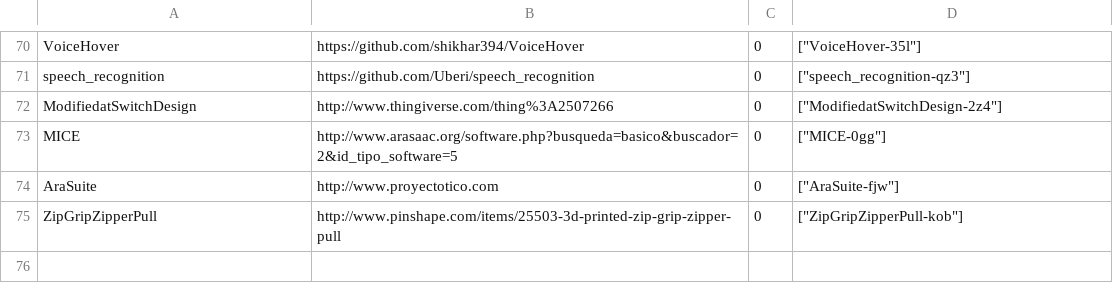
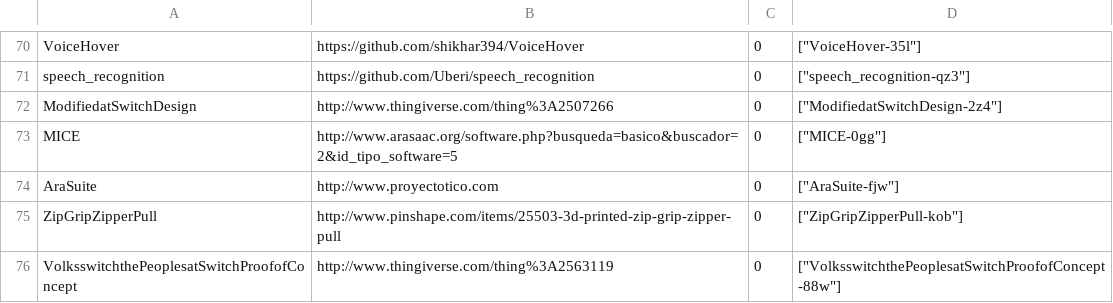
Before and after one commit to openassistive/OpenATFrontEnd, a CSV file: items_index.csv, drawn as a sheet; only a part is shown, gaps mark what is left out; the diff names each change by its address in the sheet, - before the commit and + after, or states it on an @@ line.

Commit message:
Add un-moderated item VolksswitchthePeoplesatSwitchProofofConcept-88w

```diff
--- a/items_index.csv
+++ b/items_index.csv
+row 76: VolksswitchthePeoplesatSwitchProofofConcept | http://www.thingiverse.com/thing%3A2563119 | 0 | ["VolksswitchthePeoplesatSwitchProofofConcept-88w"]
```
Also changed, not shown: 3 other files.
